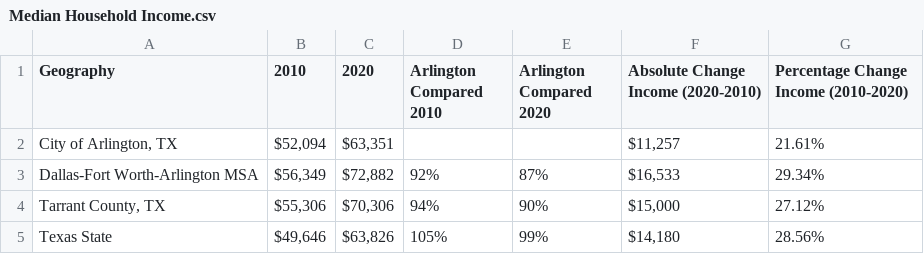
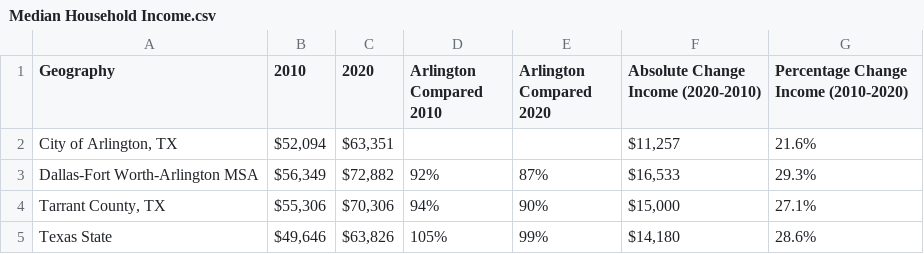
Before and after one commit to ProvidenceAdu/NEOOPartners, a CSV file: Median Household Income.csv, drawn as a sheet.

```diff
--- a/Median Household Income.csv
+++ b/Median Household Income.csv
@@ -1,5 +1,5 @@
 Geography,2010,2020,Arlington Compared 2010,Arlington Compared 2020,Absolute Change Income (2020-2010),Percentage Change Income (2010-2020)
-"City of Arlington, TX","$52,094","$63,351",,,"$11,257",21.61%
-Dallas-Fort Worth-Arlington MSA,"$56,349","$72,882",92%,87%,"$16,533",29.34%
-"Tarrant County, TX","$55,306","$70,306",94%,90%,"$15,000",27.12%
-Texas State,"$49,646","$63,826",105%,99%,"$14,180",28.56%
+"City of Arlington, TX","$52,094","$63,351",,,"$11,257",21.6%
+Dallas-Fort Worth-Arlington MSA,"$56,349","$72,882",92%,87%,"$16,533",29.3%
+"Tarrant County, TX","$55,306","$70,306",94%,90%,"$15,000",27.1%
+Texas State,"$49,646","$63,826",105%,99%,"$14,180",28.6%
```
Also changed, not shown: 1 other file.
